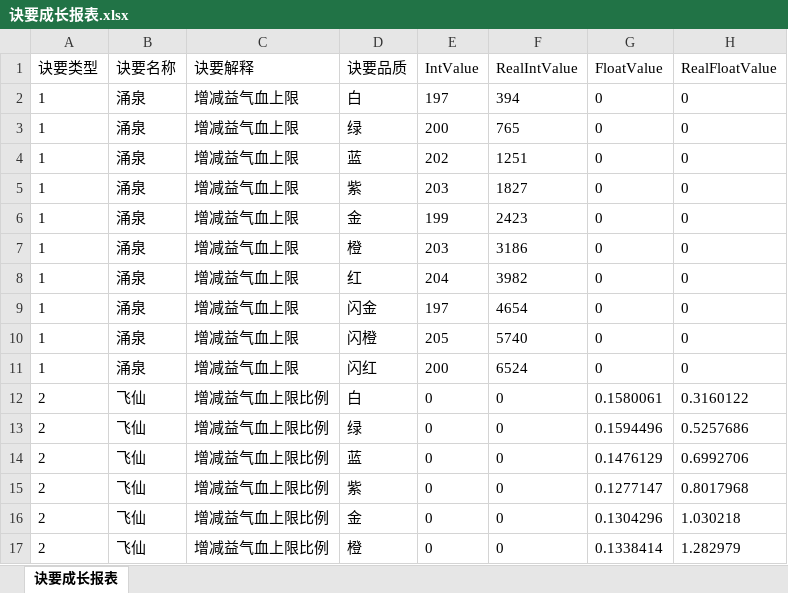
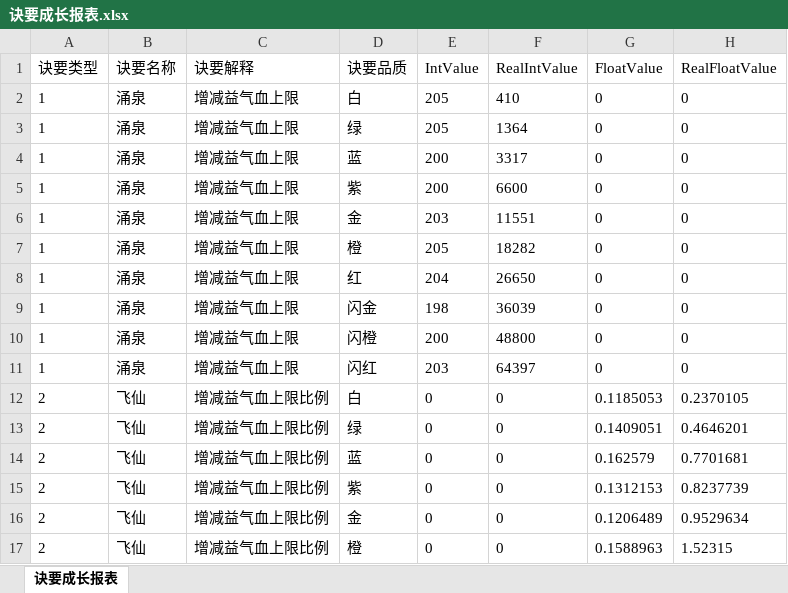
Before and after one commit to zhaoguo20002/MyWuXia, an Excel workbook: docs/诀要成长报表.xlsx, sheet 诀要成长报表, drawn as a sheet; only a part is shown; values as stored, in another font and other column widths than the file's, no borders; the diff covers the shown part only; the diff names each change by its address in the sheet, - before the commit and + after, or states it on an @@ line.

```diff
--- a/docs/诀要成长报表.xlsx (sheet 诀要成长报表)
+++ b/docs/诀要成长报表.xlsx (sheet 诀要成长报表)
-E2 (IntValue): 197
+E2 (IntValue): 205
-F2 (RealIntValue): 394
+F2 (RealIntValue): 410
-E3 (IntValue): 200
+E3 (IntValue): 205
-F3 (RealIntValue): 765
+F3 (RealIntValue): 1364
-E4 (IntValue): 202
+E4 (IntValue): 200
-F4 (RealIntValue): 1251
+F4 (RealIntValue): 3317
-E5 (IntValue): 203
+E5 (IntValue): 200
-F5 (RealIntValue): 1827
+F5 (RealIntValue): 6600
-E6 (IntValue): 199
+E6 (IntValue): 203
-F6 (RealIntValue): 2423
+F6 (RealIntValue): 11551
-E7 (IntValue): 203
+E7 (IntValue): 205
-F7 (RealIntValue): 3186
+F7 (RealIntValue): 18282
-F8 (RealIntValue): 3982
+F8 (RealIntValue): 26650
-E9 (IntValue): 197
+E9 (IntValue): 198
-F9 (RealIntValue): 4654
+F9 (RealIntValue): 36039
-E10 (IntValue): 205
+E10 (IntValue): 200
-F10 (RealIntValue): 5740
+F10 (RealIntValue): 48800
-E11 (IntValue): 200
+E11 (IntValue): 203
-F11 (RealIntValue): 6524
+F11 (RealIntValue): 64397
-G12 (FloatValue): 0.1580061
+G12 (FloatValue): 0.1185053
-H12 (RealFloatValue): 0.3160122
+H12 (RealFloatValue): 0.2370105
-G13 (FloatValue): 0.1594496
+G13 (FloatValue): 0.1409051
-H13 (RealFloatValue): 0.5257686
+H13 (RealFloatValue): 0.4646201
-G14 (FloatValue): 0.1476129
+G14 (FloatValue): 0.162579
-H14 (RealFloatValue): 0.6992706
+H14 (RealFloatValue): 0.7701681
-G15 (FloatValue): 0.1277147
+G15 (FloatValue): 0.1312153
-H15 (RealFloatValue): 0.8017968
+H15 (RealFloatValue): 0.8237739
-G16 (FloatValue): 0.1304296
+G16 (FloatValue): 0.1206489
-H16 (RealFloatValue): 1.030218
+H16 (RealFloatValue): 0.9529634
-G17 (FloatValue): 0.1338414
+G17 (FloatValue): 0.1588963
-H17 (RealFloatValue): 1.282979
+H17 (RealFloatValue): 1.52315
```
Also changed, not shown: 10 added rows and 308 edited cells elsewhere in this sheet, docs/数值平衡.xlsx, docs/测试诀要.xlsx, 14 other files.
